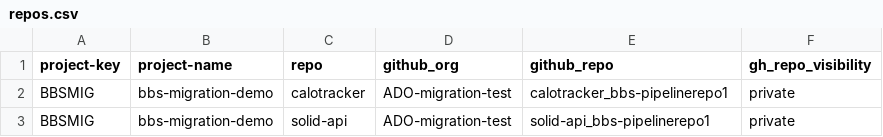
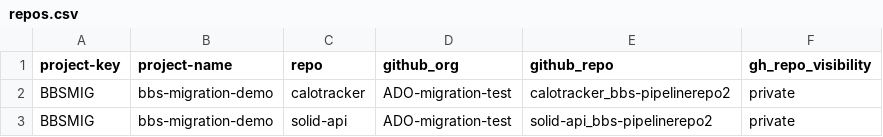
Before and after one commit to Mahesh3602/bbs2gh-actions-Demo, a CSV file: repos.csv, drawn as a sheet.

Commit message:
Update repos.csv

```diff
--- a/repos.csv
+++ b/repos.csv
@@ -1,3 +1,3 @@
 project-key,project-name,repo,github_org,github_repo,gh_repo_visibility
-BBSMIG,bbs-migration-demo,calotracker,ADO-migration-test,calotracker_bbs-pipelinerepo1,private
-BBSMIG,bbs-migration-demo,solid-api,ADO-migration-test,solid-api_bbs-pipelinerepo1,private
+BBSMIG,bbs-migration-demo,calotracker,ADO-migration-test,calotracker_bbs-pipelinerepo2,private
+BBSMIG,bbs-migration-demo,solid-api,ADO-migration-test,solid-api_bbs-pipelinerepo2,private
```
